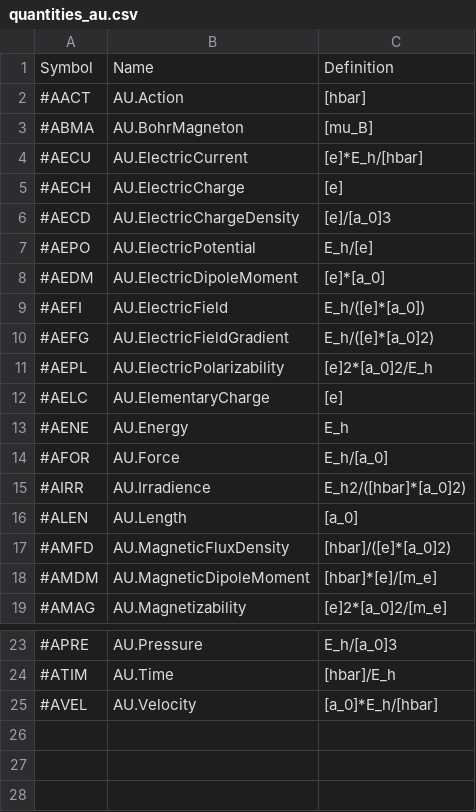
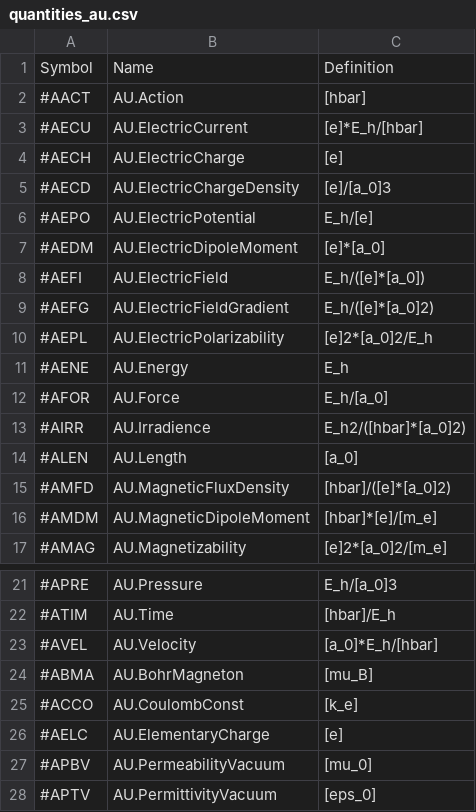
Before and after one commit to vrtulka23/scinumtools, a CSV file: docs/source/_static/tables/quantities_au.csv, drawn as a sheet; only a part is shown, gaps mark what is left out.

```diff
--- a/docs/source/_static/tables/quantities_au.csv
+++ b/docs/source/_static/tables/quantities_au.csv
@@ -2,3 +2,2 @@ Symbol,Name,Definition
 #AACT,AU.Action,[hbar]
-#ABMA,AU.BohrMagneton,[mu_B]
 #AECU,AU.ElectricCurrent,[e]*E_h/[hbar]
@@ -11,3 +10,2 @@ Symbol,Name,Definition
 #AEPL,AU.ElectricPolarizability,[e]2*[a_0]2/E_h
-#AELC,AU.ElementaryCharge,[e]
 #AENE,AU.Energy,E_h
@@ -25 +23,6 @@ Symbol,Name,Definition
 #AVEL,AU.Velocity,[a_0]*E_h/[hbar]
+#ABMA,AU.BohrMagneton,[mu_B]
+#ACCO,AU.CoulombConst,[k_e]
+#AELC,AU.ElementaryCharge,[e]
+#APBV,AU.PermeabilityVacuum,[mu_0]
+#APTV,AU.PermittivityVacuum,[eps_0]
```
Also changed, not shown: docs/source/_static/tables/quantities_cgs.csv, docs/source/_static/tables/quantities_si.csv, 10 other files.
